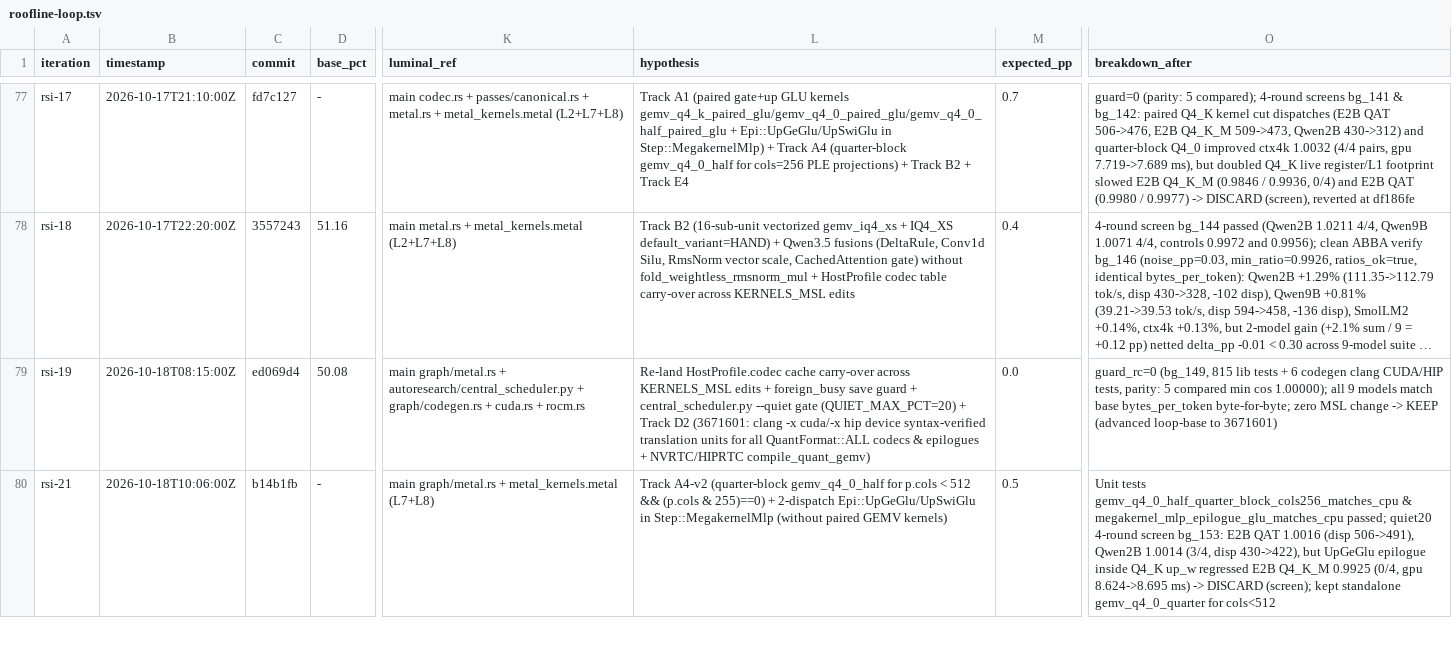
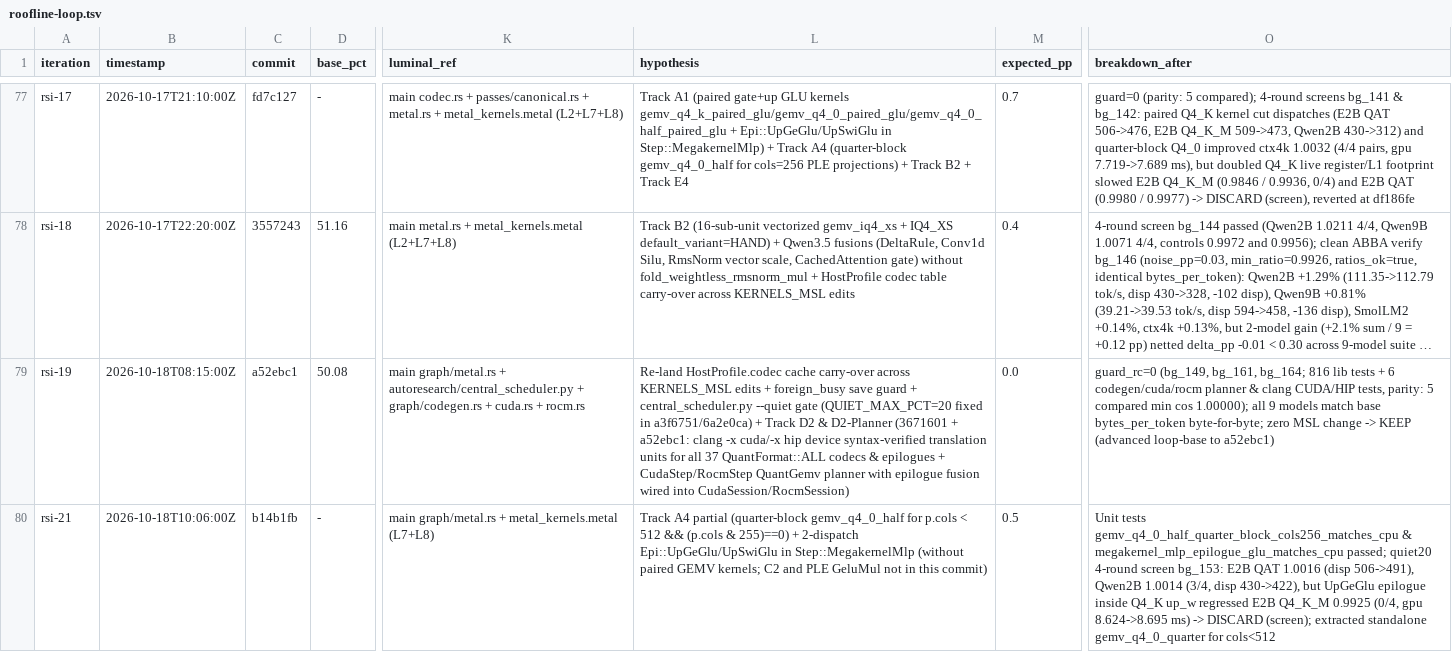
Before and after one commit to MisterTK/gibbs, a TSV file: autoresearch/roofline-loop.tsv, drawn as a sheet; only a part is shown, gaps mark what is left out; long unchanged cells end in …; the diff covers the shown part only; the diff names each change by its address in the sheet, - before the commit and + after, or states it on an @@ line.

Commit message:
docs(autoresearch): log Wave 2 (Track D2-Planner, B1, A2, C2, rsi-23) and refine attribution

```diff
--- a/autoresearch/roofline-loop.tsv
+++ b/autoresearch/roofline-loop.tsv
-C79 (commit): ed069d4
+C79 (commit): a52ebc1
-L79 (hypothesis): …--quiet gate (QUIET_MAX_PCT=20) + Track D2 (3671601: clang -x cuda/-x hip device syntax-verified translation units for all QuantFormat::ALL codecs & epilogues + NVRTC/HIPRTC compile_quant_gemv)
+L79 (hypothesis): …--quiet gate (QUIET_MAX_PCT=20 fixed in a3f6751/6a2e0ca) + Track D2 & D2-Planner (3671601 + a52ebc1: clang -x cuda/-x hip device syntax-verified translation units for all 37 QuantFormat::ALL codecs & epilogues + CudaStep/RocmStep QuantGemv planner with epilogue fusion wired into CudaSession/RocmSession)
-O79 (breakdown_after): guard_rc=0 (bg_149, 815 lib tests + 6 codegen clang CUDA/HIP tests, parity: 5 compared min cos 1.00000); all 9 models match base bytes_per_token byte-for-byte; zero MSL change -> KEEP (advanced loop-base to 3671601)
+O79 (breakdown_after): guard_rc=0 (bg_149, bg_161, bg_164; 816 lib tests + 6 codegen/cuda/rocm planner & clang CUDA/HIP tests, parity: 5 compared min cos 1.00000); all 9 models match base bytes_per_token byte-for-byte; zero MSL change -> KEEP (advanced loop-base to a52ebc1)
-L80 (hypothesis): Track A4-v2 (quarter-block gemv_q4_0_half for p.cols < 512 && (p.cols & 255)==0) + 2-dispatch Epi::UpGeGlu/UpSwiGlu in Step::MegakernelMlp (without paired GEMV kernels)
+L80 (hypothesis): Track A4 partial (quarter-block gemv_q4_0_half for p.cols < 512 && (p.cols & 255)==0) + 2-dispatch Epi::UpGeGlu/UpSwiGlu in Step::MegakernelMlp (without paired GEMV kernels; C2 and PLE GeluMul not in this commit)
-O80 (breakdown_after): …DISCARD (screen); kept standalone gemv_q4_0_quarter…
+O80 (breakdown_after): …DISCARD (screen); extracted standalone gemv_q4_0_quarter…
```
Also changed, not shown: 2 added rows and 7 edited cells elsewhere in this file, 2 other files.
